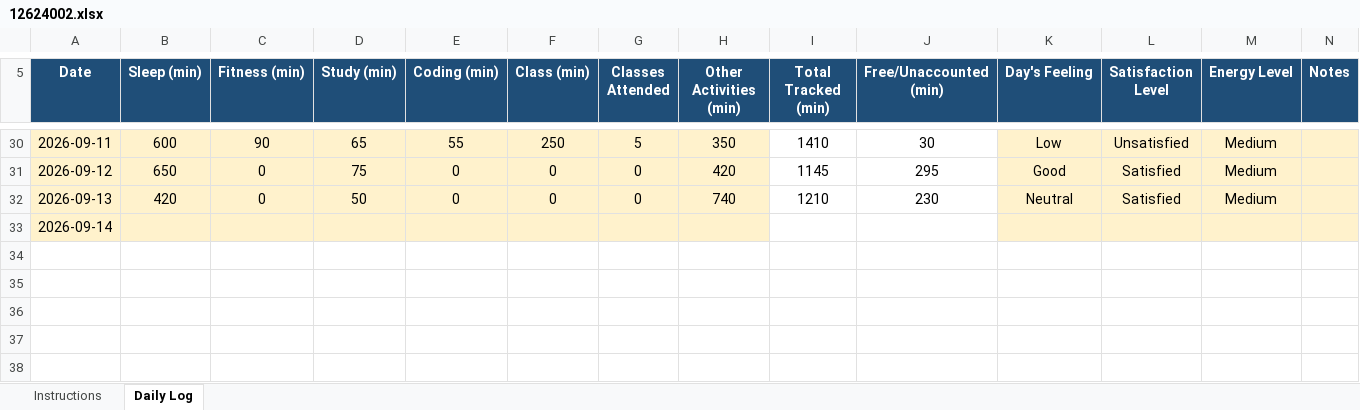
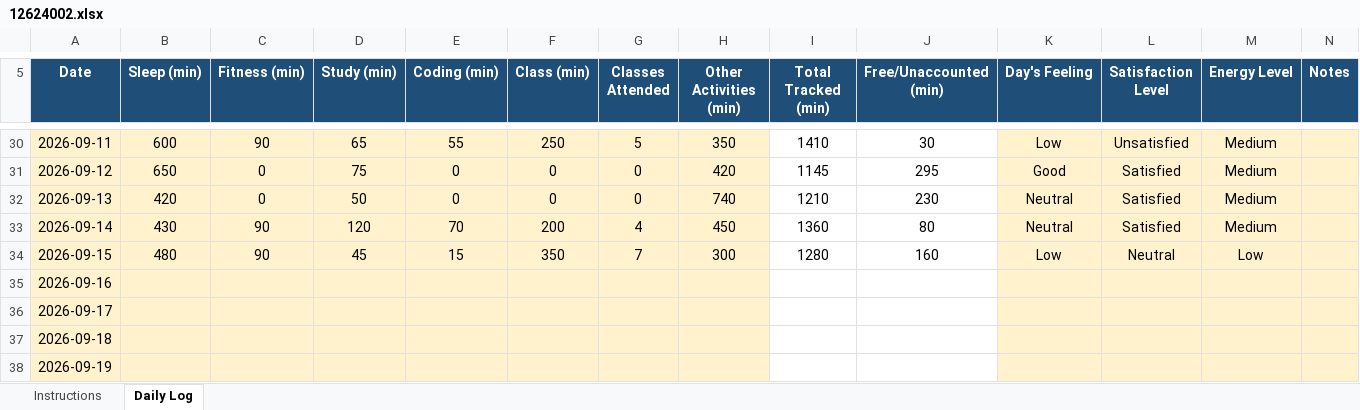
Before and after one commit to piyush12686/776, an Excel workbook: 12624002.xlsx, sheet Daily Log, drawn as a sheet; only a part is shown, gaps mark what is left out; values as stored, in another font and other column widths than the file's, no borders; conditional formats not drawn; addresses are those after the commit; the diff names each change by its address in the sheet, - before the commit and + after, or states it on an @@ line.

Commit message:
updted

```diff
--- a/12624002.xlsx (sheet Daily Log)
+++ b/12624002.xlsx (sheet Daily Log)
+row 33: 2026-09-14 | 430 | 90 | 120 | 70 | 200 | 4 | 450 | 1360 | 80 | Neutral | Satisfied | Medium
+row 34: 2026-09-15 | 480 | 90 | 45 | 15 | 350 | 7 | 300 | 1280 | 160 | Low | Neutral | Low
-A35 (Date): 2026-09-14
+A35 (Date): 2026-09-16
+row 36: 2026-09-17
+row 37: 2026-09-18
+row 38: 2026-09-19
```
Also changed, not shown: formulas that keep their value.
